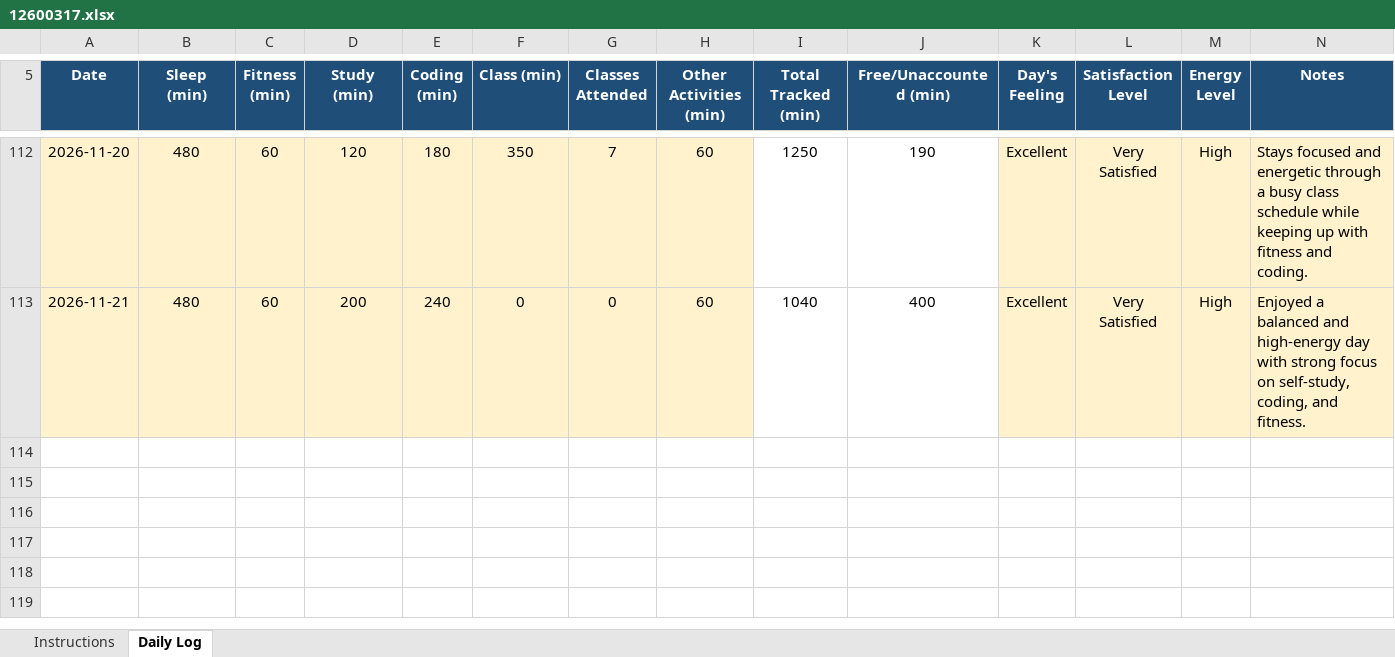
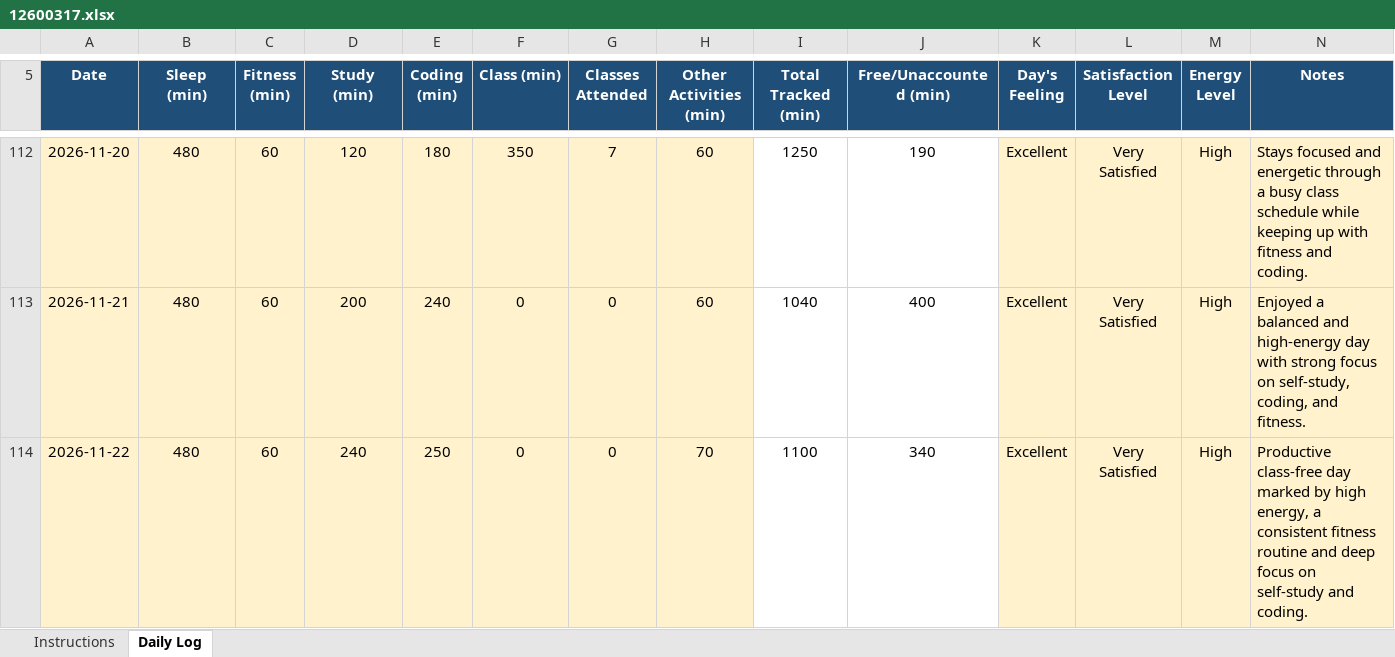
Before and after one commit to roshanikumari32060/CAP776, an Excel workbook: 12600317.xlsx, sheet Daily Log, drawn as a sheet; only a part is shown, gaps mark what is left out; values as stored, in another font and other column widths than the file's, no borders; conditional formats not drawn; the diff names each change by its address in the sheet, - before the commit and + after, or states it on an @@ line.

Commit message:
Update dailt activity

```diff
--- a/12600317.xlsx (sheet Daily Log)
+++ b/12600317.xlsx (sheet Daily Log)
+row 114: 2026-11-22 | 480 | 60 | 240 | 250 | 0 | 0 | 70 | 1100 | 340 | Excellent | Very Satisfied | High | Productive class-free day marked by high energy, a consistent fitness routine and deep focus on self-study and coding.
```
